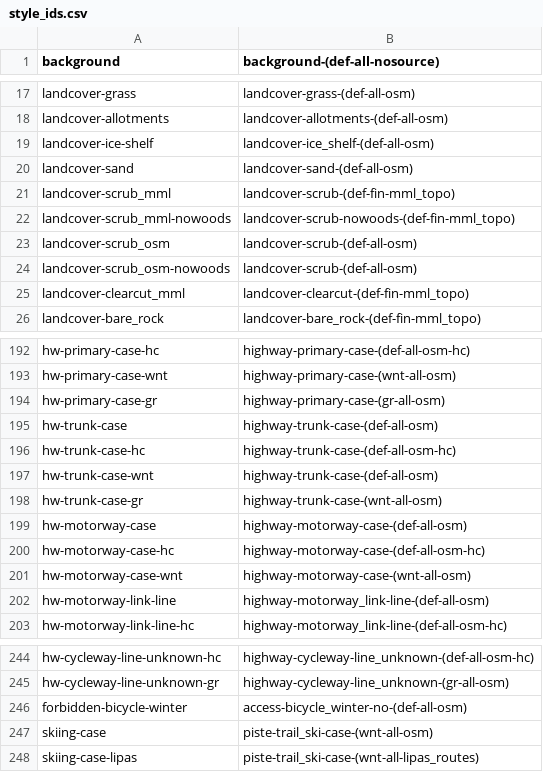
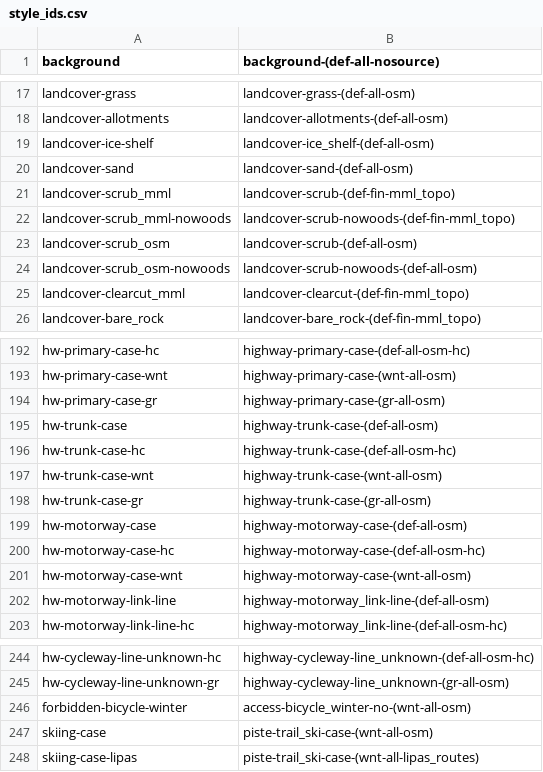
Before and after one commit to MaRaSu/mtb-trailmap, a CSV file: style_ids.csv, drawn as a sheet; only a part is shown, gaps mark what is left out.

```diff
--- a/style_ids.csv
+++ b/style_ids.csv
@@ -23,3 +23,3 @@ landcover-scrub_mml-nowoods,landcover-scrub-nowoods-(def-fin-mml_topo)
 landcover-scrub_osm,landcover-scrub-(def-all-osm)
-landcover-scrub_osm-nowoods,landcover-scrub-(def-all-osm)
+landcover-scrub_osm-nowoods,landcover-scrub-nowoods-(def-all-osm)
 landcover-clearcut_mml,landcover-clearcut-(def-fin-mml_topo)
@@ -196,4 +196,4 @@ hw-trunk-case,highway-trunk-case-(def-all-osm)
 hw-trunk-case-hc,highway-trunk-case-(def-all-osm-hc)
-hw-trunk-case-wnt,highway-trunk-case-(def-all-osm)
-hw-trunk-case-gr,highway-trunk-case-(wnt-all-osm)
+hw-trunk-case-wnt,highway-trunk-case-(wnt-all-osm)
+hw-trunk-case-gr,highway-trunk-case-(gr-all-osm)
 hw-motorway-case,highway-motorway-case-(def-all-osm)
@@ -245,3 +245,3 @@ hw-cycleway-line-unknown-hc,highway-cycleway-line_unknown-(def-all-osm-hc)
 hw-cycleway-line-unknown-gr,highway-cycleway-line_unknown-(gr-all-osm)
-forbidden-bicycle-winter,access-bicycle_winter-no-(def-all-osm)
+forbidden-bicycle-winter,access-bicycle_winter-no-(wnt-all-osm)
 skiing-case,piste-trail_ski-case-(wnt-all-osm)
```
Also changed, not shown: 9 other files.
